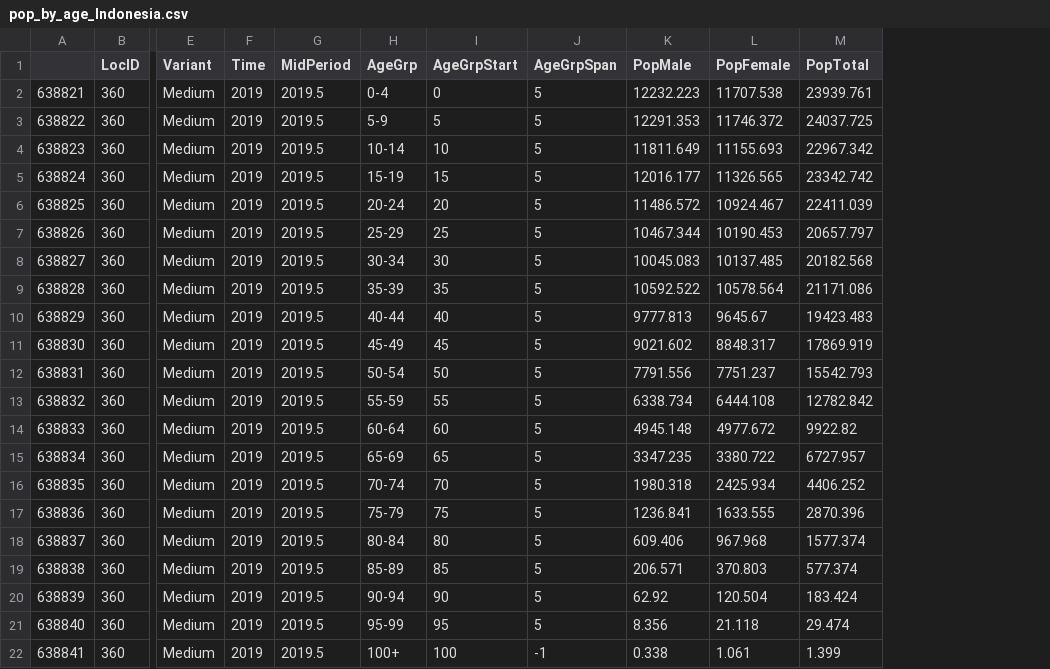
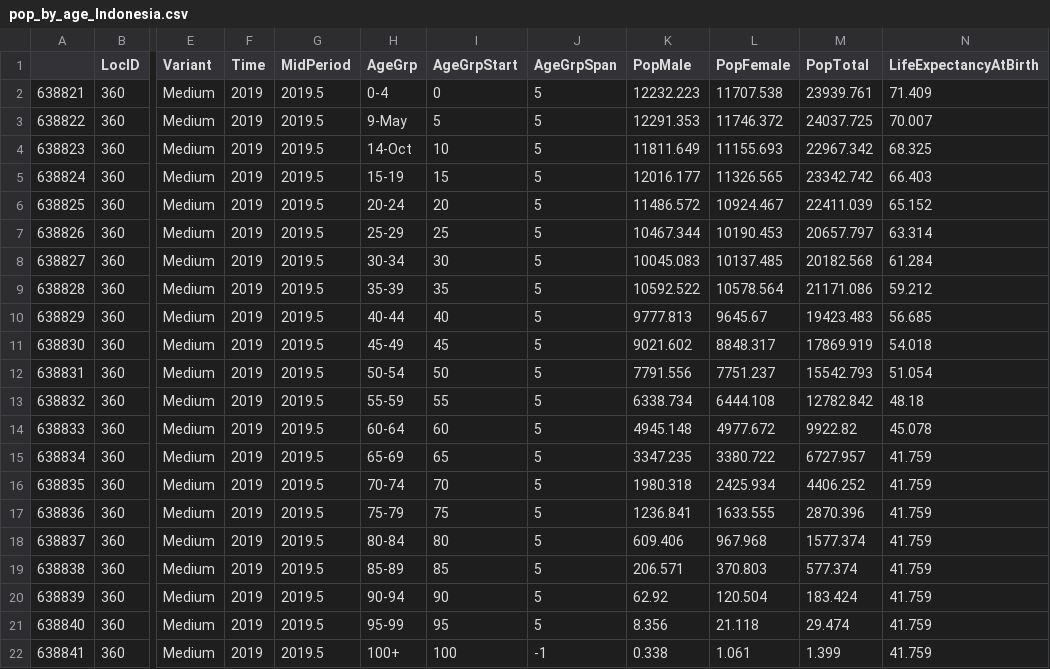
Before and after one commit to scavany/awed_trial_modeling, a CSV file: pop_by_age_Indonesia.csv, drawn as a sheet; only a part is shown, gaps mark what is left out; the diff names each change by its address in the sheet, - before the commit and + after, or states it on an @@ line.

```diff
--- a/pop_by_age_Indonesia.csv
+++ b/pop_by_age_Indonesia.csv
+column N (LifeExpectancyAtBirth), rows 2-22: 71.409 | 70.007 | 68.325 | 66.403 | 65.152 | 63.314 | 61.284 | 59.212 | 56.685 | 54.018 | 51.054 | 48.18 | 45.078 | 41.759 | 41.759 | 41.759 | 41.759 | 41.759 | 41.759 | 41.759 | 41.759
-H3 (AgeGrp): 5-9
+H3 (AgeGrp): 9-May
-H4 (AgeGrp): 10-14
+H4 (AgeGrp): 14-Oct
```
Also changed, not shown: 5 other files.
